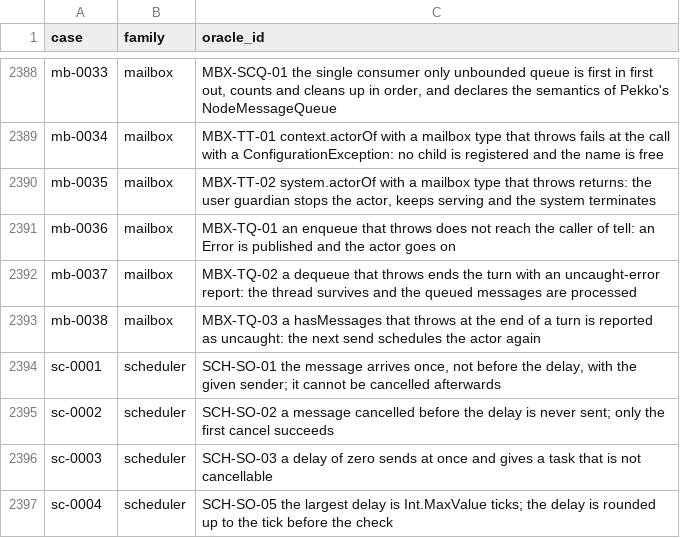
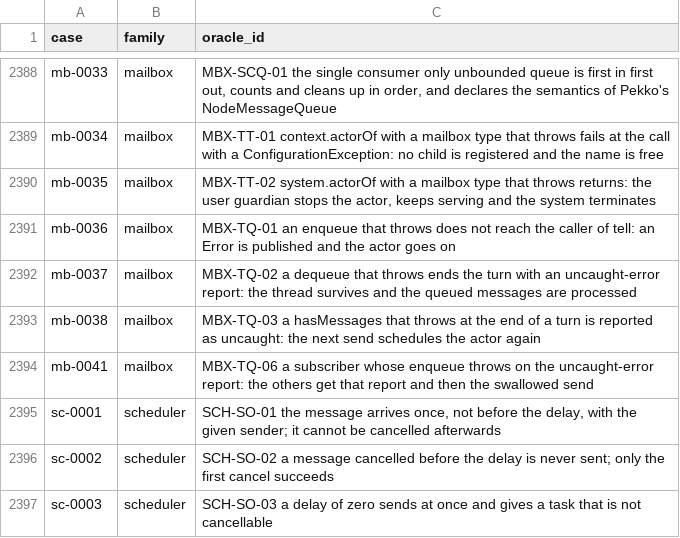
Before and after one commit to getsyntegrity/rakka, a TSV file: cases/oracle-case-ids.tsv, drawn as a sheet; only a part is shown, gaps mark what is left out; the shorter side is filled out with more unchanged rows.

```diff
--- a/cases/oracle-case-ids.tsv
+++ b/cases/oracle-case-ids.tsv
@@ -2393,2 +2393,3 @@ mb-0037	mailbox	MBX-TQ-02 a dequeue that throws ends the turn with an uncaught-e
 mb-0038	mailbox	MBX-TQ-03 a hasMessages that throws at the end of a turn is reported as uncaught: the next send schedules the actor again
+mb-0041	mailbox	MBX-TQ-06 a subscriber whose enqueue throws on the uncaught-error report: the others get that report and then the swallowed send
 sc-0001	scheduler	SCH-SO-01 the message arrives once, not before the delay, with the given sender; it cannot be cancelled afterwards
```
Also changed, not shown: cases/coverage.tsv, cases/oracle-only/mailbox-cases.tsv, 12 other files.
